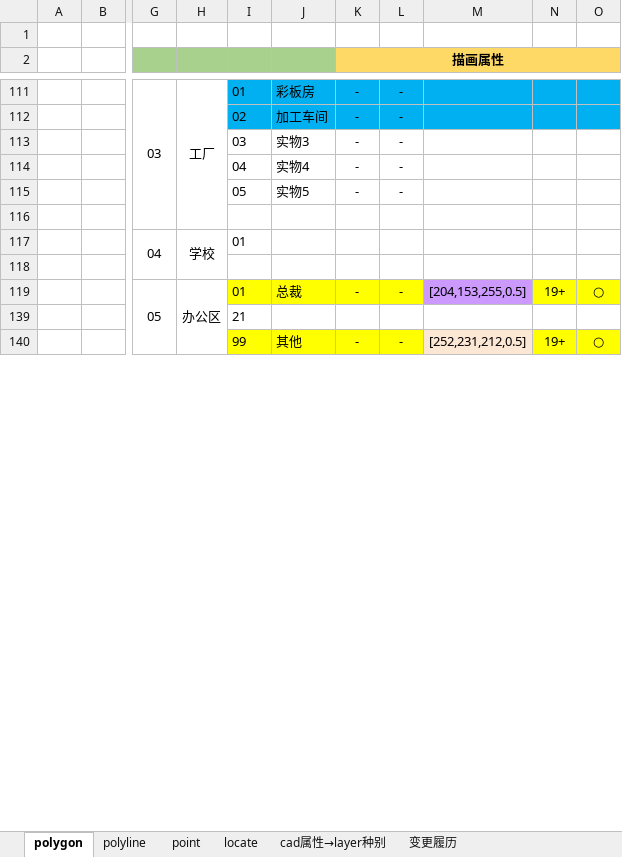
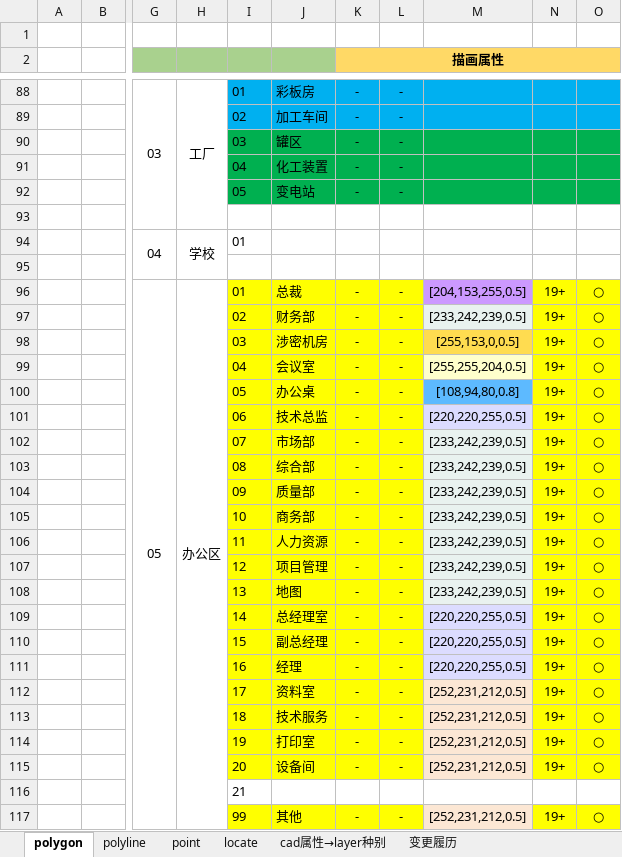
Before and after one commit to cytggit/Map-openlayers, an Excel workbook: Document/Featrue list and styles.xlsx, sheet polygon, drawn as a sheet; only a part is shown, gaps mark what is left out; values as stored, in another font and other column widths than the file's, no borders; addresses are those after the commit; rows hold the shown columns only; the diff covers the shown part only; the diff names each change by its address in the sheet, - before the commit and + after, or states it on an @@ line.

Commit message:
新增化工厂feature

```diff
--- a/Document/Featrue list and styles.xlsx (sheet polygon)
+++ b/Document/Featrue list and styles.xlsx (sheet polygon)
-I90:O92 fill: none
+I90:O92 fill: #00B050
-J90: 实物3
+J90: 罐区
-J91: 实物4
+J91: 化工装置
-J92: 实物5
+J92: 变电站
@@ row 97 unhidden:  |  |  |  | 02 | 财务部 | - | - | [233,242,239,0.5] | 19+ | ○ @@
@@ row 98 unhidden:  |  |  |  | 03 | 涉密机房 | - | - | [255,153,0,0.5] | 19+ | ○ @@
@@ row 99 unhidden:  |  |  |  | 04 | 会议室 | - | - | [255,255,204,0.5] | 19+ | ○ @@
@@ row 100 unhidden:  |  |  |  | 05 | 办公桌 | - | - | [108,94,80,0.8] | 19+ | ○ @@
@@ row 101 unhidden:  |  |  |  | 06 | 技术总监 | - | - | [220,220,255,0.5] | 19+ | ○ @@
@@ row 102 unhidden:  |  |  |  | 07 | 市场部 | - | - | [233,242,239,0.5] | 19+ | ○ @@
@@ row 103 unhidden:  |  |  |  | 08 | 综合部 | - | - | [233,242,239,0.5] | 19+ | ○ @@
@@ row 104 unhidden:  |  |  |  | 09 | 质量部 | - | - | [233,242,239,0.5] | 19+ | ○ @@
@@ row 105 unhidden:  |  |  |  | 10 | 商务部 | - | - | [233,242,239,0.5] | 19+ | ○ @@
@@ row 106 unhidden:  |  |  |  | 11 | 人力资源 | - | - | [233,242,239,0.5] | 19+ | ○ @@
@@ row 107 unhidden:  |  |  |  | 12 | 项目管理 | - | - | [233,242,239,0.5] | 19+ | ○ @@
@@ row 108 unhidden:  |  |  |  | 13 | 地图 | - | - | [233,242,239,0.5] | 19+ | ○ @@
@@ row 109 unhidden:  |  |  |  | 14 | 总经理室 | - | - | [220,220,255,0.5] | 19+ | ○ @@
@@ row 110 unhidden:  |  |  |  | 15 | 副总经理 | - | - | [220,220,255,0.5] | 19+ | ○ @@
@@ row 111 unhidden:  |  |  |  | 16 | 经理 | - | - | [220,220,255,0.5] | 19+ | ○ @@
@@ row 112 unhidden:  |  |  |  | 17 | 资料室 | - | - | [252,231,212,0.5] | 19+ | ○ @@
@@ row 113 unhidden:  |  |  |  | 18 | 技术服务 | - | - | [252,231,212,0.5] | 19+ | ○ @@
@@ row 114 unhidden:  |  |  |  | 19 | 打印室 | - | - | [252,231,212,0.5] | 19+ | ○ @@
@@ row 115 unhidden:  |  |  |  | 20 | 设备间 | - | - | [252,231,212,0.5] | 19+ | ○ @@
```
Also changed, not shown: 17 added rows, 2 edited cells, cell formats and merged cells elsewhere in this sheet, sheet 变更履历, hidden cells.
